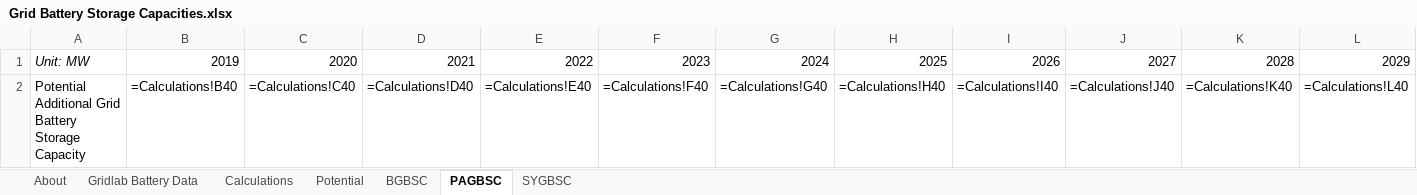
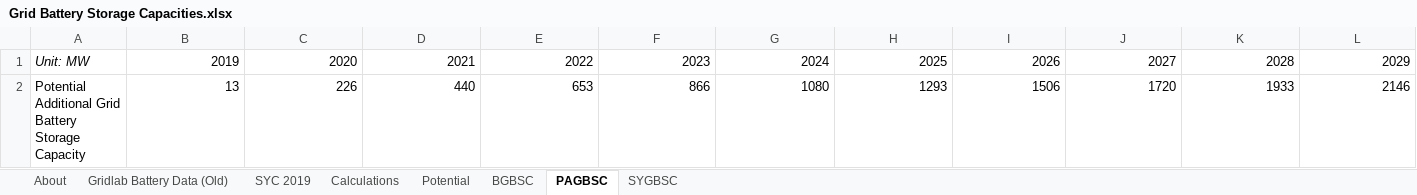
Before and after one commit to EnergyInnovation/eps-maryland, an Excel workbook: InputData/elec/GBSC/Grid Battery Storage Capacities.xlsx, sheet PAGBSC, drawn as a sheet; only a part is shown; values as stored, in another font and other column widths than the file's, no borders; formulas without a stored value are shown as written; removed rows and columns are numbered as before the commit, all else as after; rows hold the shown columns only; the diff names each change by its address in the sheet, - before the commit and + after, or states it on an @@ line.

```diff
--- a/InputData/elec/GBSC/Grid Battery Storage Capacities.xlsx (sheet PAGBSC)
+++ b/InputData/elec/GBSC/Grid Battery Storage Capacities.xlsx (sheet PAGBSC)
-sheet tab: Gridlab Battery Data
+sheet tab: Gridlab Battery Data (Old)
+sheet tab: SYC 2019
-row 2: Potential Additional Grid Battery Storage Capacity | =Calculations!B40 | =Calculations!C40 | =Calculations!D40 | =Calculations!E40 | =Calculations!F40 | =Calculations!G40 | =Calculations!H40 | =Calculations!I40 | =Calculations!J40 | =Calculations!K40 | =Calculations!L40
+row 2: Potential Additional Grid Battery Storage Capacity | 13 | 226 | 440 | 653 | 866 | 1080 | 1293 | 1506 | 1720 | 1933 | 2146
```
Also changed, not shown: sheet Calculations, sheet BGBSC, sheet About, sheet SYGBSC, charts or pictures, InputData/ctrl-settings/BAEPAbCiPC/Bool Are Energy Prices Affected by Chng in Production Costs.xlsx, 3 other files.
